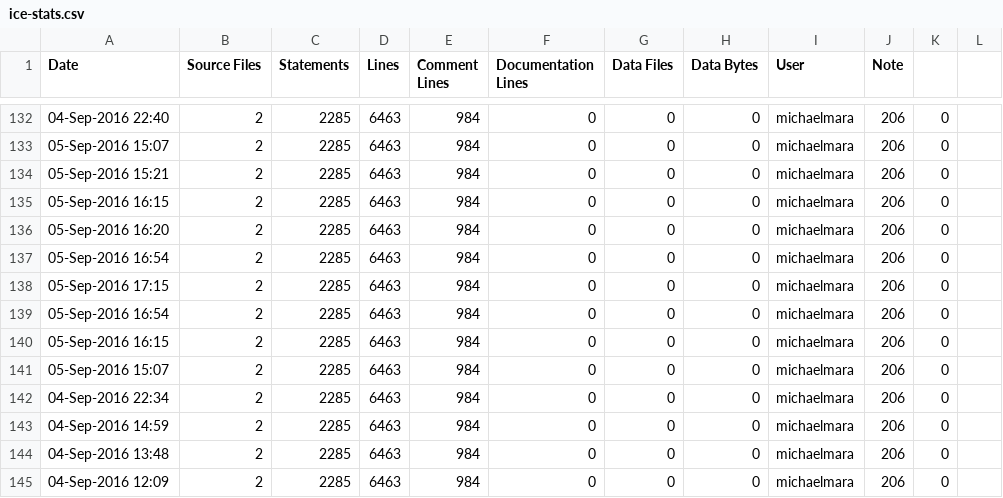
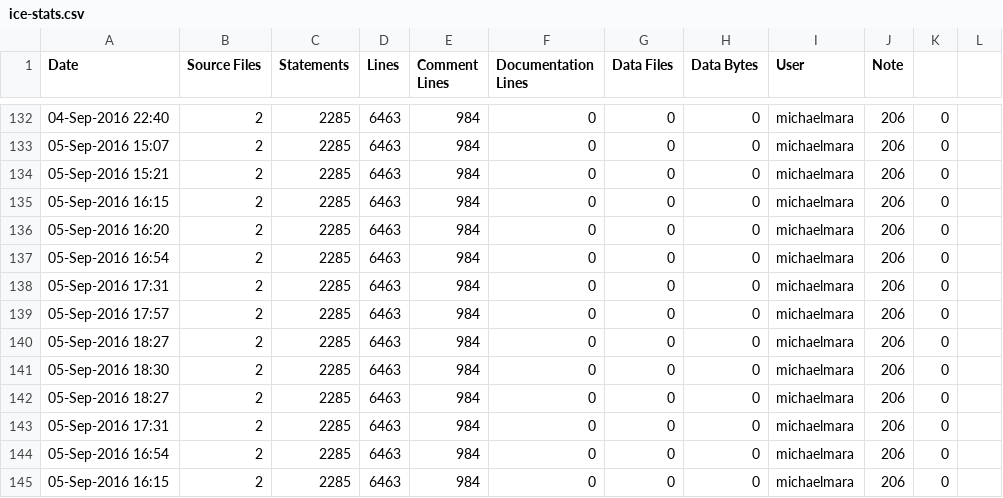
Before and after one commit to RomkoSI/G3D, a CSV file: G3D10/civetweb.lib/ice-stats.csv, drawn as a sheet; only a part is shown, gaps mark what is left out; the shorter side is filled out with more unchanged rows.

```diff
--- a/G3D10/civetweb.lib/ice-stats.csv
+++ b/G3D10/civetweb.lib/ice-stats.csv
@@ -137,3 +137,8 @@ Date,Source Files,Statements,Lines,Comment Lines,Documentation Lines,Data Files,
 05-Sep-2016 16:54,2,2285,6463,984,0,0,0,michaelmara,206,0
-05-Sep-2016 17:15,2,2285,6463,984,0,0,0,michaelmara,206,0
+05-Sep-2016 17:31,2,2285,6463,984,0,0,0,michaelmara,206,0
+05-Sep-2016 17:57,2,2285,6463,984,0,0,0,michaelmara,206,0
+05-Sep-2016 18:27,2,2285,6463,984,0,0,0,michaelmara,206,0
+05-Sep-2016 18:30,2,2285,6463,984,0,0,0,michaelmara,206,0
+05-Sep-2016 18:27,2,2285,6463,984,0,0,0,michaelmara,206,0
+05-Sep-2016 17:31,2,2285,6463,984,0,0,0,michaelmara,206,0
 05-Sep-2016 16:54,2,2285,6463,984,0,0,0,michaelmara,206,0
```
Also changed, not shown: G3D10/GLG3D.lib/ice-stats.csv, G3D10/freeimage.lib/ice-stats.csv, 12 other files.
